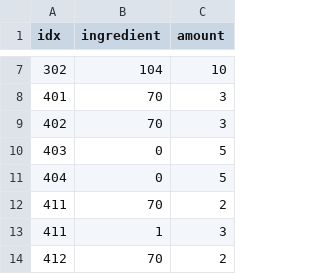
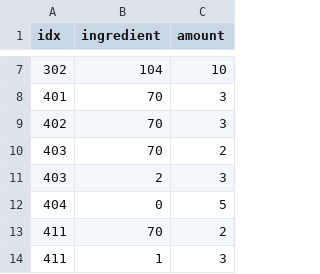
Before and after one commit to dmsqls8580/Slime_On_The, a CSV file: Assets/11_Data/CSV/RecipeData.csv, drawn as a sheet; only a part is shown, gaps mark what is left out; the shorter side is filled out with more unchanged rows.

```diff
--- a/Assets/11_Data/CSV/RecipeData.csv
+++ b/Assets/11_Data/CSV/RecipeData.csv
@@ -9,3 +9,4 @@ idx,ingredient,amount
 402,70,3
-403,0,5
+403,70,2
+403,2,3
 404,0,5
```
Also changed, not shown: Assets/11_Data/CSV/ItemData.csv, 21 other files.
